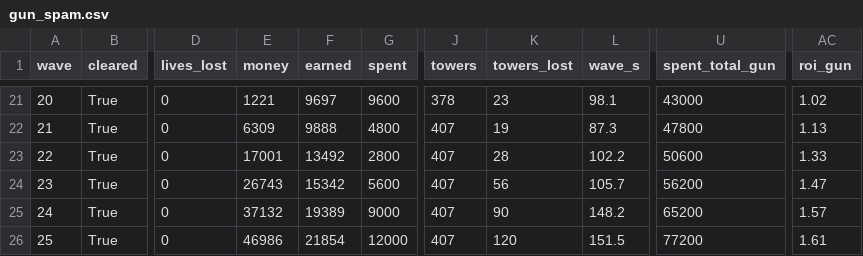
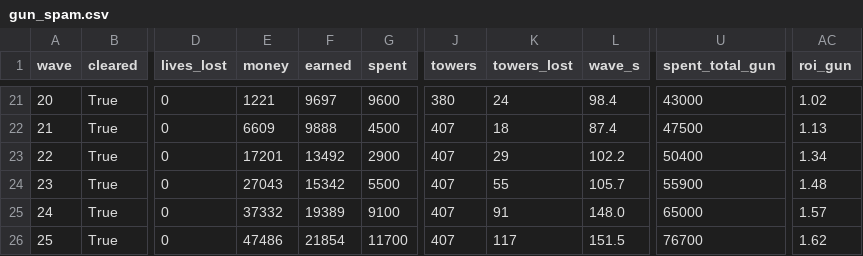
Before and after one commit to vectorviolet/chokepoint, a CSV file: docs/balance/gun_spam.csv, drawn as a sheet; only a part is shown, gaps mark what is left out; the diff covers the shown part only; the diff names each change by its address in the sheet, - before the commit and + after, or states it on an @@ line.

```diff
--- a/docs/balance/gun_spam.csv
+++ b/docs/balance/gun_spam.csv
-J21 (towers): 378
+J21 (towers): 380
-K21 (towers_lost): 23
+K21 (towers_lost): 24
-L21 (wave_s): 98.1
+L21 (wave_s): 98.4
-E22 (money): 6309
+E22 (money): 6609
-G22 (spent): 4800
+G22 (spent): 4500
-K22 (towers_lost): 19
+K22 (towers_lost): 18
-L22 (wave_s): 87.3
+L22 (wave_s): 87.4
-U22 (spent_total_gun): 47800
+U22 (spent_total_gun): 47500
-E23 (money): 17001
+E23 (money): 17201
-G23 (spent): 2800
+G23 (spent): 2900
-K23 (towers_lost): 28
+K23 (towers_lost): 29
-U23 (spent_total_gun): 50600
+U23 (spent_total_gun): 50400
-AC23 (roi_gun): 1.33
+AC23 (roi_gun): 1.34
-E24 (money): 26743
+E24 (money): 27043
-G24 (spent): 5600
+G24 (spent): 5500
-K24 (towers_lost): 56
+K24 (towers_lost): 55
-U24 (spent_total_gun): 56200
+U24 (spent_total_gun): 55900
-AC24 (roi_gun): 1.47
+AC24 (roi_gun): 1.48
-E25 (money): 37132
+E25 (money): 37332
-G25 (spent): 9000
+G25 (spent): 9100
-K25 (towers_lost): 90
+K25 (towers_lost): 91
-L25 (wave_s): 148.2
+L25 (wave_s): 148.0
-U25 (spent_total_gun): 65200
+U25 (spent_total_gun): 65000
-E26 (money): 46986
+E26 (money): 47486
-G26 (spent): 12000
+G26 (spent): 11700
-K26 (towers_lost): 120
+K26 (towers_lost): 117
-U26 (spent_total_gun): 77200
+U26 (spent_total_gun): 76700
-AC26 (roi_gun): 1.61
+AC26 (roi_gun): 1.62
```
Also changed, not shown: 49 edited cells elsewhere in this file, docs/balance/gun_cannon.csv, docs/balance/minimal.csv, 6 other files.
